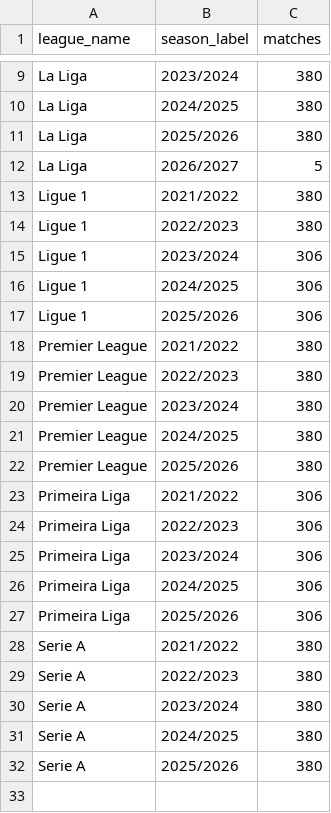
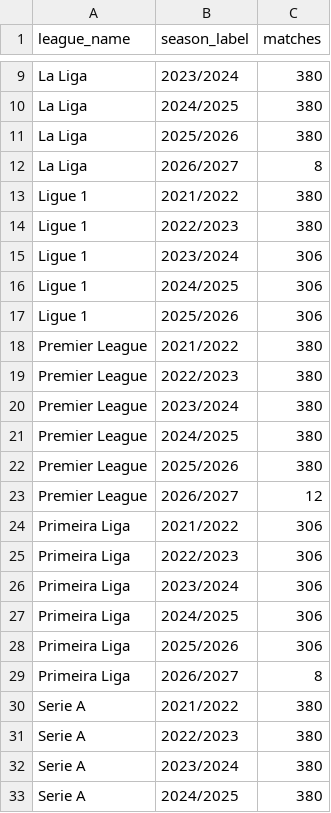
Before and after one commit to VCheque/Football-Betting, a CSV file: data/sports/processed/top6_plus_portugal_matches_odds_since2022_summary.csv, drawn as a sheet; only a part is shown, gaps mark what is left out; the shorter side is filled out with more unchanged rows.

```diff
--- a/data/sports/processed/top6_plus_portugal_matches_odds_since2022_summary.csv
+++ b/data/sports/processed/top6_plus_portugal_matches_odds_since2022_summary.csv
@@ -11,3 +11,3 @@ La Liga,2024/2025,380
 La Liga,2025/2026,380
-La Liga,2026/2027,5
+La Liga,2026/2027,8
 Ligue 1,2021/2022,380
@@ -22,2 +22,3 @@ Premier League,2024/2025,380
 Premier League,2025/2026,380
+Premier League,2026/2027,12
 Primeira Liga,2021/2022,306
@@ -27,2 +28,3 @@ Primeira Liga,2024/2025,306
 Primeira Liga,2025/2026,306
+Primeira Liga,2026/2027,8
 Serie A,2021/2022,380
```
Also changed, not shown: 2 other files.
